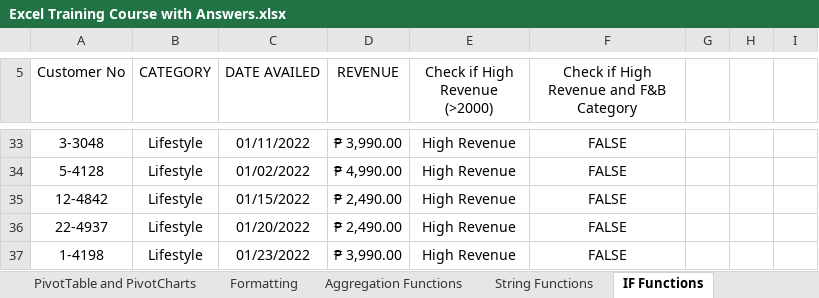
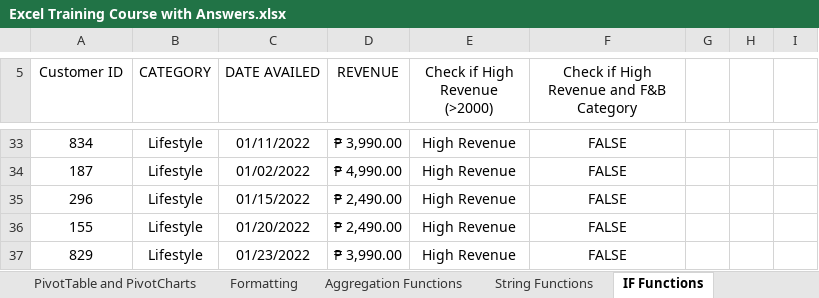
Before and after one commit to deoflores/Portfolio_Projects, an Excel workbook: Excel Dashboards with Power Query/Excel Training Course with Answers.xlsx, sheet IF Functions, drawn as a sheet; only a part is shown, gaps mark what is left out; values as stored, in another font and other column widths than the file's, no borders; the diff covers the shown part only; the diff names each change by its address in the sheet, - before the commit and + after, or states it on an @@ line.

```diff
--- a/Excel Dashboards with Power Query/Excel Training Course with Answers.xlsx (sheet IF Functions)
+++ b/Excel Dashboards with Power Query/Excel Training Course with Answers.xlsx (sheet IF Functions)
-A5: Customer No
+A5: Customer ID
-A33 (Customer ID): 3-3048
+A33 (Customer ID): 834
-A34 (Customer ID): 5-4128
+A34 (Customer ID): 187
-A35 (Customer ID): 12-4842
+A35 (Customer ID): 296
-A36 (Customer ID): 22-4937
+A36 (Customer ID): 155
-A37 (Customer ID): 1-4198
+A37 (Customer ID): 829
```
Also changed, not shown: 28 edited cells elsewhere in this sheet, sheet Lookups, sheet PivotTable and PivotCharts, sheet Filtering, sheet String Functions, sheet Excel Data Types, charts or pictures, 3 other files.
